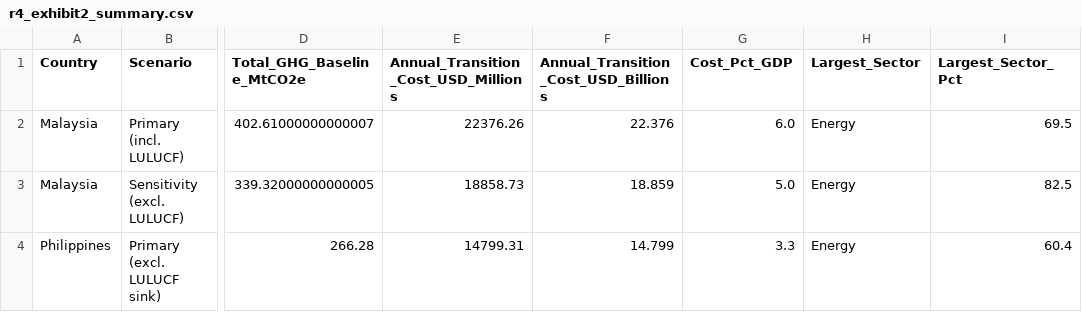
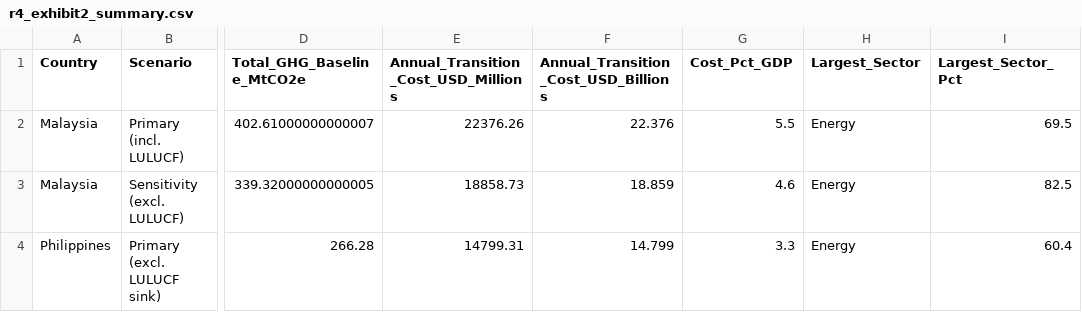
Before and after one commit to Jiakang418/R-Ignite-Masa-Hacktathonn, a CSV file: outputs/r4_exhibit2_summary.csv, drawn as a sheet; only a part is shown, gaps mark what is left out; the diff names each change by its address in the sheet, - before the commit and + after, or states it on an @@ line.

```diff
--- a/outputs/r4_exhibit2_summary.csv
+++ b/outputs/r4_exhibit2_summary.csv
-G2 (Cost_Pct_GDP): 6.0
+G2 (Cost_Pct_GDP): 5.5
-G3 (Cost_Pct_GDP): 5.0
+G3 (Cost_Pct_GDP): 4.6
```
Also changed, not shown: outputs/r3_results_table.csv, outputs/r4_stress_scenario_table.csv, 31 other files.
